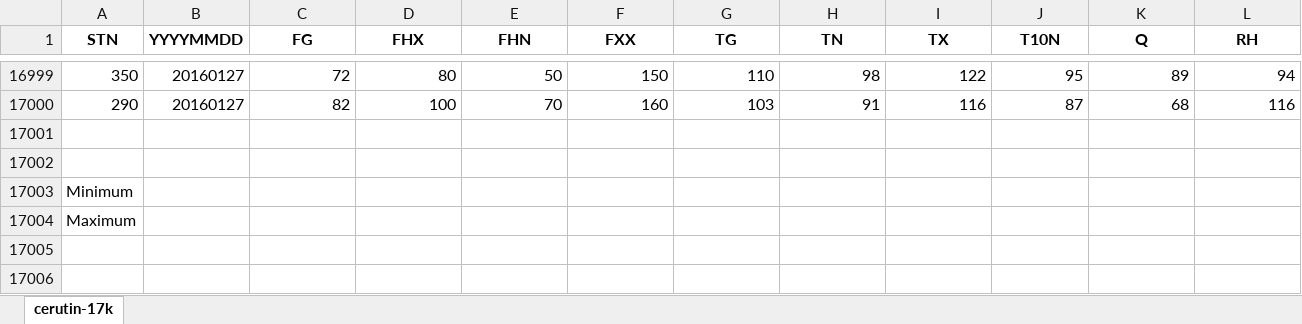
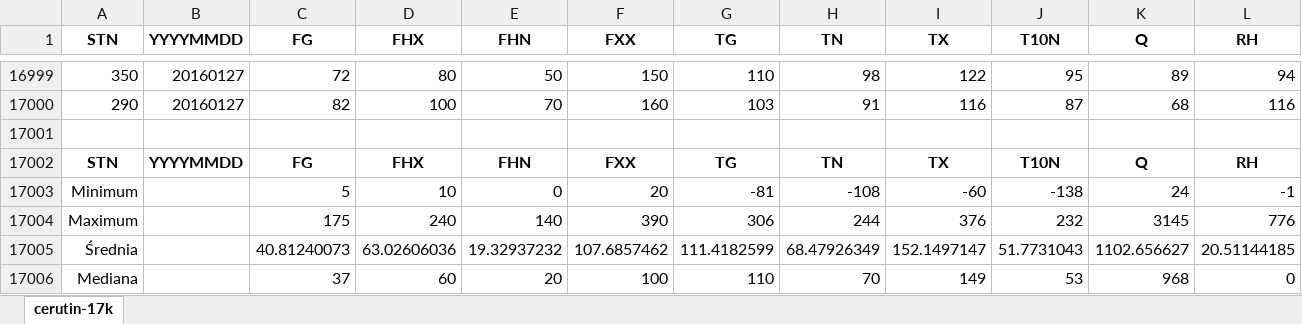
Before and after one commit to Walducha1908/KSR2, an Excel workbook: Data/baza.xlsx, sheet cerutin-17k, drawn as a sheet; only a part is shown, gaps mark what is left out; values as stored, in another font and other column widths than the file's, no borders; removed rows and columns are numbered as before the commit, all else as after; the diff names each change by its address in the sheet, - before the commit and + after, or states it on an @@ line.

```diff
--- a/Data/baza.xlsx (sheet cerutin-17k)
+++ b/Data/baza.xlsx (sheet cerutin-17k)
-row 17002: (empty)
+row 17002: STN | YYYYMMDD | FG | FHX | FHN | FXX | TG | TN | TX | T10N | Q | RH
-row 17003: Minimum
-row 17004: Maximum
+row 17003: Minimum |  | 5 | 10 | 0 | 20 | -81 | -108 | -60 | -138 | 24 | -1
+row 17004: Maximum |  | 175 | 240 | 140 | 390 | 306 | 244 | 376 | 232 | 3145 | 776
+row 17005: Średnia |  | 40.81240073 | 63.02606036 | 19.32937232 | 107.6857462 | 111.4182599 | 68.47926349 | 152.1497147 | 51.7731043 | 1102.656627 | 20.51144185
+row 17006: Mediana |  | 37 | 60 | 20 | 100 | 110 | 70 | 149 | 53 | 968 | 0
```
Also changed, not shown: 3 other files.
